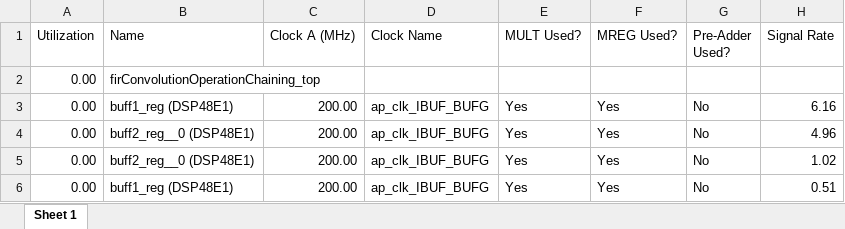
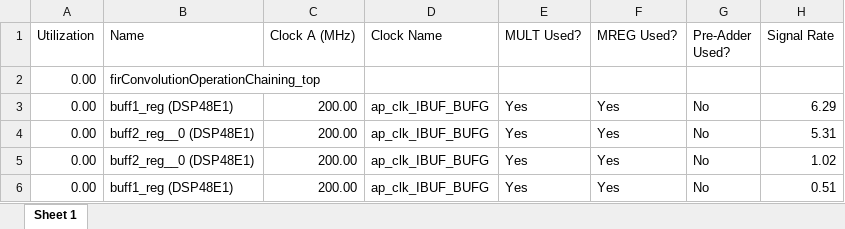
Before and after one commit to gubbriaco/fir-filter-analysis, an Excel workbook: reports/vivado/OperationChaining5nsSolution/power/OperationChaining5nsDSPPowerReport.xlsx, sheet Sheet 1, drawn as a sheet; values as stored, in another font and other column widths than the file's, no borders; the diff names each change by its address in the sheet, - before the commit and + after, or states it on an @@ line.

```diff
--- a/reports/vivado/OperationChaining5nsSolution/power/OperationChaining5nsDSPPowerReport.xlsx (sheet Sheet 1)
+++ b/reports/vivado/OperationChaining5nsSolution/power/OperationChaining5nsDSPPowerReport.xlsx (sheet Sheet 1)
-H3 (Signal Rate): 6.16
+H3 (Signal Rate): 6.29
-H4 (Signal Rate): 4.96
+H4 (Signal Rate): 5.31
```
Also changed, not shown: reports/vivado/OperationChaining5nsSolution/power/OperationChaining5nsClockEnablePowerReport.xlsx, reports/vivado/OperationChaining5nsSolution/power/OperationChaining5nsClocksPowerReport.xlsx, 6 other files.
